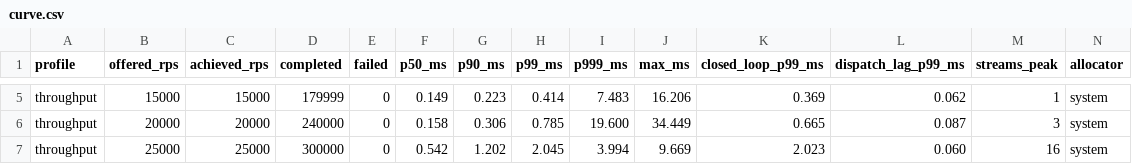
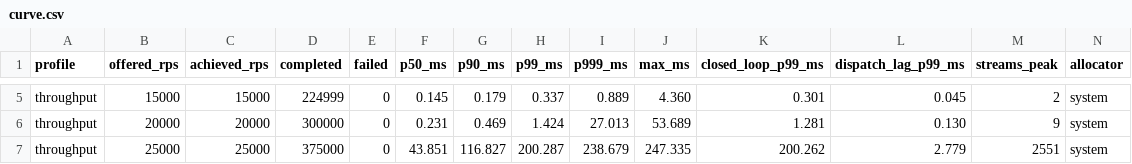
Before and after one commit to Shohruz7/Multi-Level-Proxy, a CSV file: bench/curve.csv, drawn as a sheet; only a part is shown, gaps mark what is left out; the diff covers the shown part only; the diff names each change by its address in the sheet, - before the commit and + after, or states it on an @@ line.

```diff
--- a/bench/curve.csv
+++ b/bench/curve.csv
-D5 (completed): 179999
+D5 (completed): 224999
-F5 (p50_ms): 0.149
+F5 (p50_ms): 0.145
-G5 (p90_ms): 0.223
+G5 (p90_ms): 0.179
-H5 (p99_ms): 0.414
+H5 (p99_ms): 0.337
-I5 (p999_ms): 7.483
+I5 (p999_ms): 0.889
-J5 (max_ms): 16.206
+J5 (max_ms): 4.360
-K5 (closed_loop_p99_ms): 0.369
+K5 (closed_loop_p99_ms): 0.301
-L5 (dispatch_lag_p99_ms): 0.062
+L5 (dispatch_lag_p99_ms): 0.045
-M5 (streams_peak): 1
+M5 (streams_peak): 2
-D6 (completed): 240000
+D6 (completed): 300000
-F6 (p50_ms): 0.158
+F6 (p50_ms): 0.231
-G6 (p90_ms): 0.306
+G6 (p90_ms): 0.469
-H6 (p99_ms): 0.785
+H6 (p99_ms): 1.424
-I6 (p999_ms): 19.600
+I6 (p999_ms): 27.013
-J6 (max_ms): 34.449
+J6 (max_ms): 53.689
-K6 (closed_loop_p99_ms): 0.665
+K6 (closed_loop_p99_ms): 1.281
-L6 (dispatch_lag_p99_ms): 0.087
+L6 (dispatch_lag_p99_ms): 0.130
-M6 (streams_peak): 3
+M6 (streams_peak): 9
-D7 (completed): 300000
+D7 (completed): 375000
-F7 (p50_ms): 0.542
+F7 (p50_ms): 43.851
-G7 (p90_ms): 1.202
+G7 (p90_ms): 116.827
-H7 (p99_ms): 2.045
+H7 (p99_ms): 200.287
-I7 (p999_ms): 3.994
+I7 (p999_ms): 238.679
-J7 (max_ms): 9.669
+J7 (max_ms): 247.335
-K7 (closed_loop_p99_ms): 2.023
+K7 (closed_loop_p99_ms): 200.262
-L7 (dispatch_lag_p99_ms): 0.060
+L7 (dispatch_lag_p99_ms): 2.779
-M7 (streams_peak): 16
+M7 (streams_peak): 2551
```
Also changed, not shown: 4 added rows, 4 removed rows and 53 edited cells elsewhere in this file, 2 other files.
